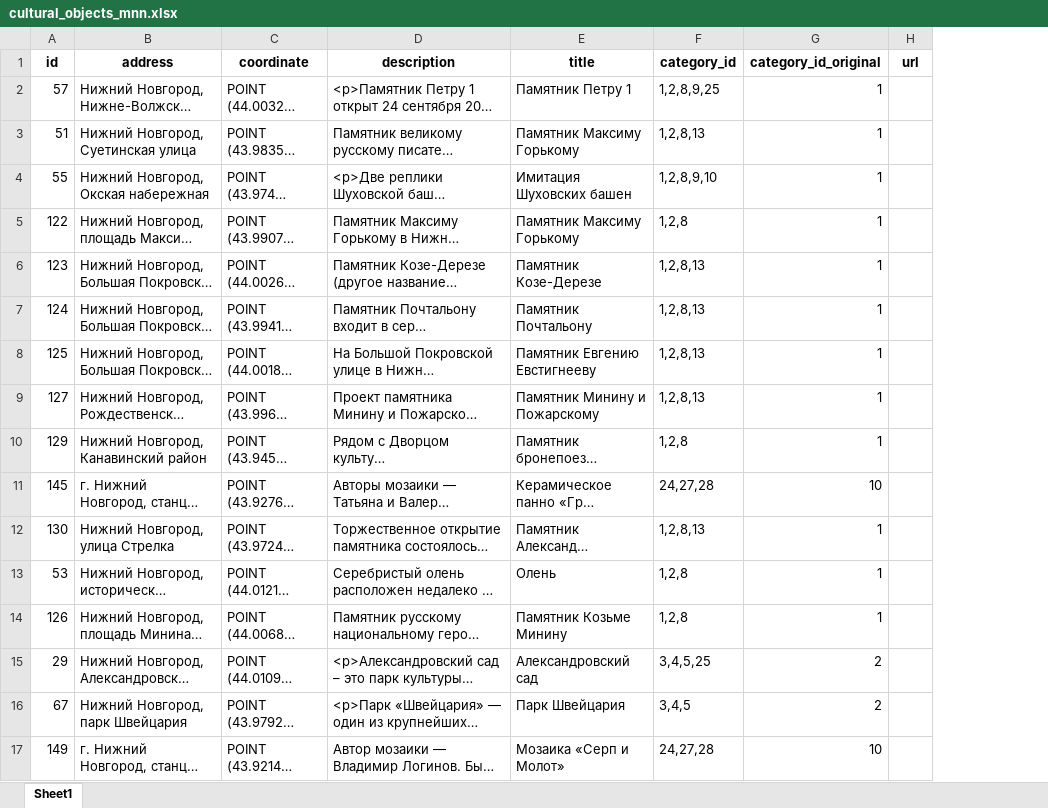
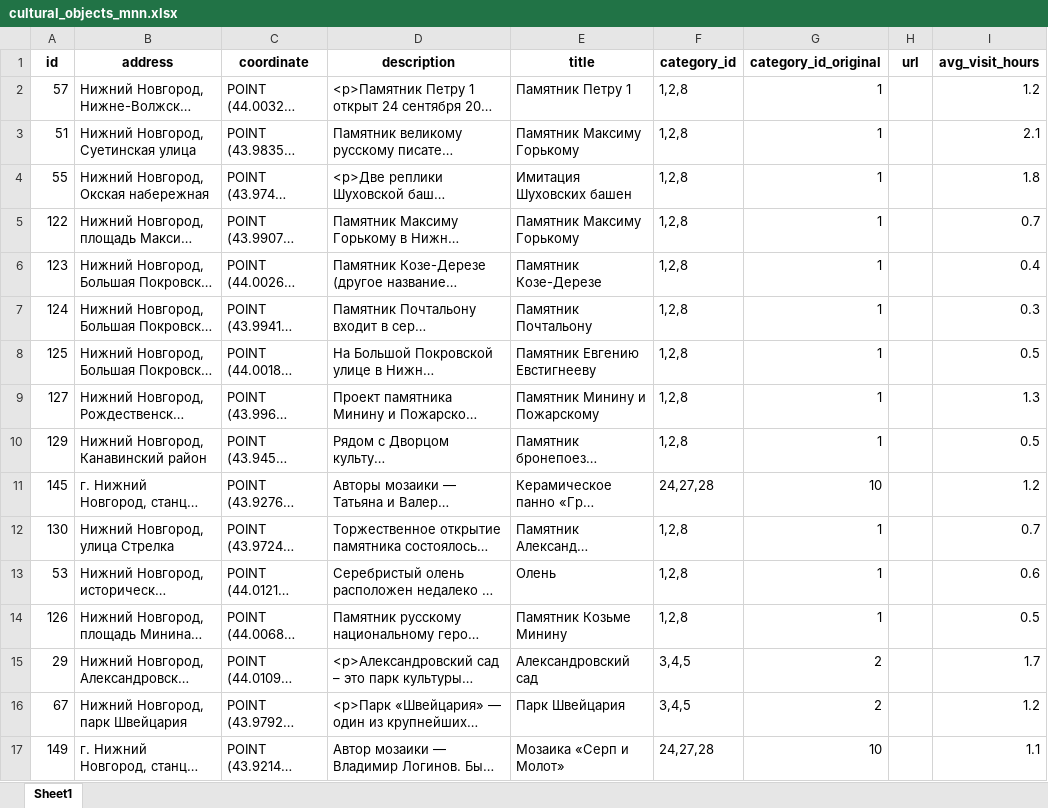
Before and after one commit to VladIsLoveSapog/GORKY_CODE_TEST, an Excel workbook: data/cultural_objects_mnn.xlsx, sheet Sheet1, drawn as a sheet; only a part is shown; long unchanged cells end in …; values as stored, in another font and other column widths than the file's, no borders; the diff covers the shown part only; the diff names each change by its address in the sheet, - before the commit and + after, or states it on an @@ line.

Commit message:
avg_visit_time_added

```diff
--- a/data/cultural_objects_mnn.xlsx (sheet Sheet1)
+++ b/data/cultural_objects_mnn.xlsx (sheet Sheet1)
+column I (avg_visit_hours), rows 2-17: 1.2 | 2.1 | 1.8 | 0.7 | 0.4 | 0.3 | 0.5 | 1.3 | 0.5 | 1.2 | 0.7 | 0.6 | 0.5 | 1.7 | 1.2 | 1.1
-F2 (category_id): 1,2,8,9,25
+F2 (category_id): 1,2,8
-F3 (category_id): 1,2,8,13
+F3 (category_id): 1,2,8
-F4 (category_id): 1,2,8,9,10
+F4 (category_id): 1,2,8
-F6:F9 (category_id): 1,2,8,13
+F6:F9 (category_id): 1,2,8
-F12 (category_id): 1,2,8,13
+F12 (category_id): 1,2,8
-F15 (category_id): 3,4,5,25
+F15 (category_id): 3,4,5
```
Also changed, not shown: 92 edited cells elsewhere in this sheet.
